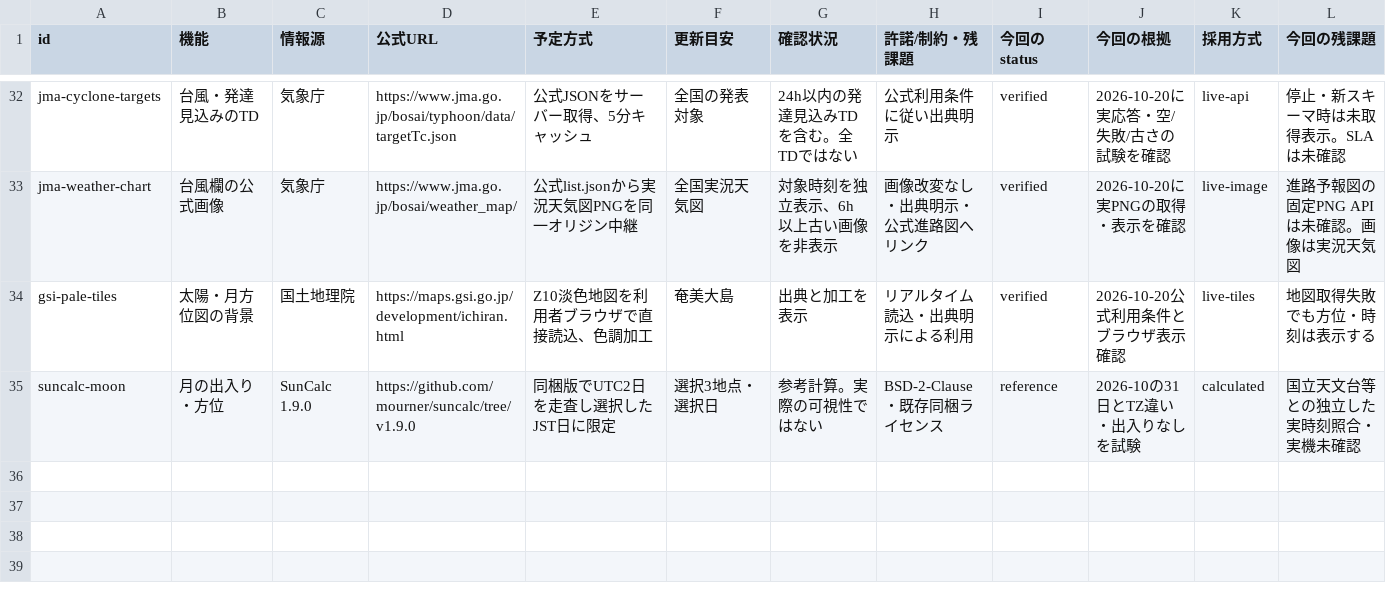
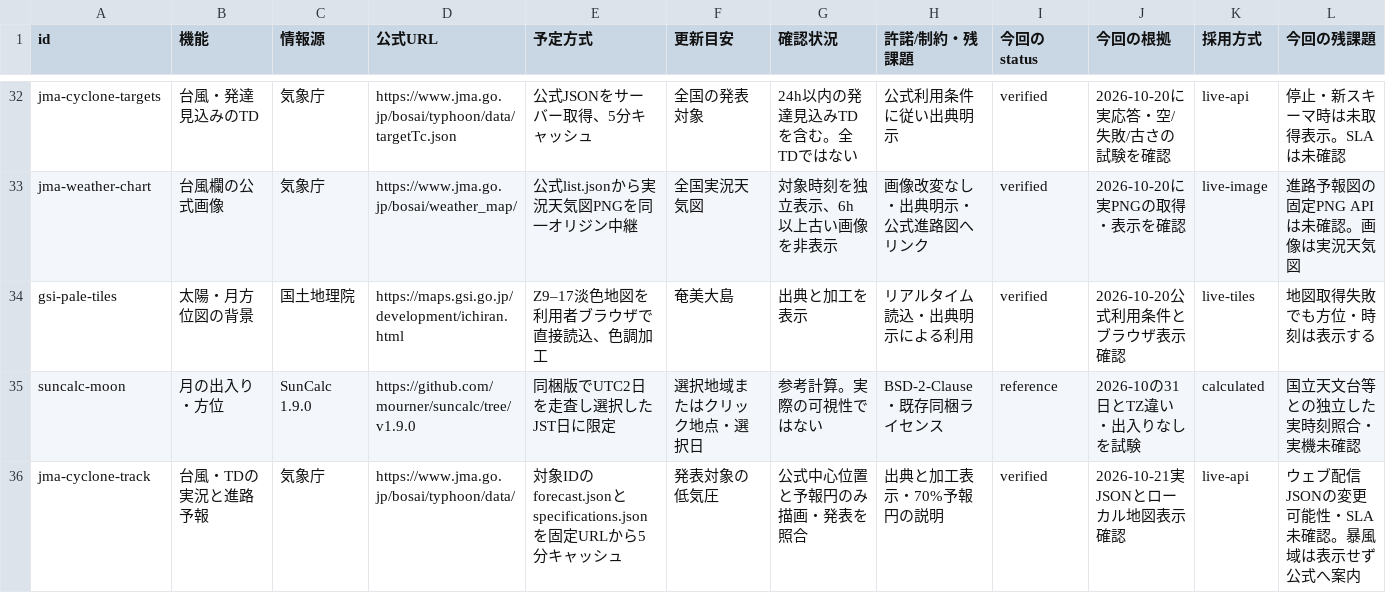
Before and after one commit to shimacraft8/shima-craft.com, a CSV file: amami-life/docs/DATA_SOURCE_REGISTRY.csv, drawn as a sheet; only a part is shown, gaps mark what is left out.

Commit message:
Add interactive sky maps and official cyclone forecast tracks

```diff
--- a/amami-life/docs/DATA_SOURCE_REGISTRY.csv
+++ b/amami-life/docs/DATA_SOURCE_REGISTRY.csv
@@ -33,3 +33,4 @@ jma-cyclone-targets,台風・発達見込みのTD,気象庁,https://www.jma.go.j
 jma-weather-chart,台風欄の公式画像,気象庁,https://www.jma.go.jp/bosai/weather_map/,公式list.jsonから実況天気図PNGを同一オリジン中継,全国実況天気図,対象時刻を独立表示、6h以上古い画像を非表示,画像改変なし・出典明示・公式進路図へリンク,verified,2026-10-20に実PNGの取得・表示を確認,live-image,進路予報図の固定PNG APIは未確認。画像は実況天気図
-gsi-pale-tiles,太陽・月方位図の背景,国土地理院,https://maps.gsi.go.jp/development/ichiran.html,Z10淡色地図を利用者ブラウザで直接読込、色調加工,奄美大島,出典と加工を表示,リアルタイム読込・出典明示による利用,verified,2026-10-20公式利用条件とブラウザ表示確認,live-tiles,地図取得失敗でも方位・時刻は表示する
-suncalc-moon,月の出入り・方位,SunCalc 1.9.0,https://github.com/mourner/suncalc/tree/v1.9.0,同梱版でUTC2日を走査し選択したJST日に限定,選択3地点・選択日,参考計算。実際の可視性ではない,BSD-2-Clause・既存同梱ライセンス,reference,2026-10の31日とTZ違い・出入りなしを試験,calculated,国立天文台等との独立した実時刻照合・実機未確認
+gsi-pale-tiles,太陽・月方位図の背景,国土地理院,https://maps.gsi.go.jp/development/ichiran.html,Z9–17淡色地図を利用者ブラウザで直接読込、色調加工,奄美大島,出典と加工を表示,リアルタイム読込・出典明示による利用,verified,2026-10-20公式利用条件とブラウザ表示確認,live-tiles,地図取得失敗でも方位・時刻は表示する
+suncalc-moon,月の出入り・方位,SunCalc 1.9.0,https://github.com/mourner/suncalc/tree/v1.9.0,同梱版でUTC2日を走査し選択したJST日に限定,選択地域またはクリック地点・選択日,参考計算。実際の可視性ではない,BSD-2-Clause・既存同梱ライセンス,reference,2026-10の31日とTZ違い・出入りなしを試験,calculated,国立天文台等との独立した実時刻照合・実機未確認
+jma-cyclone-track,台風・TDの実況と進路予報,気象庁,https://www.jma.go.jp/bosai/typhoon/data/,対象IDのforecast.jsonとspecifications.jsonを固定URLから5分キャッシュ,発表対象の低気圧,公式中心位置と予報円のみ描画・発表を照合,出典と加工表示・70%予報円の説明,verified,2026-10-21実JSONとローカル地図表示確認,live-api,ウェブ配信JSONの変更可能性・SLA未確認。暴風域は表示せず公式へ案内
```
Also changed, not shown: 30 other files.
